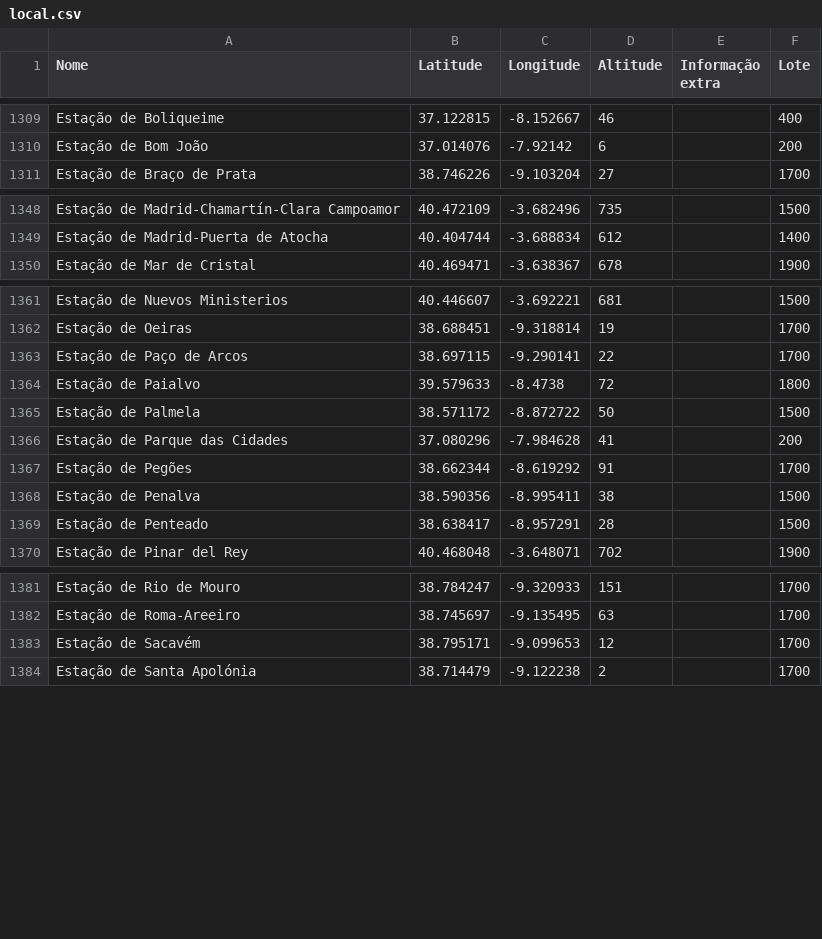
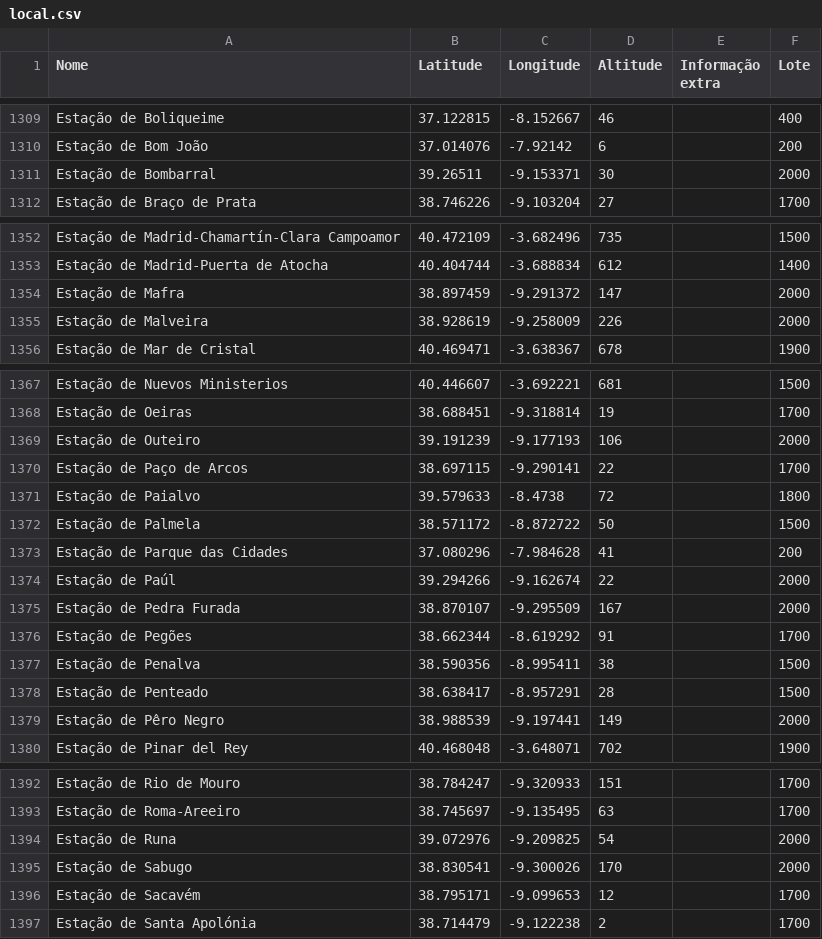
Before and after one commit to migueldgoncalves/Viajar, a CSV file: src/viajar/base_dados/local.csv, drawn as a sheet; only a part is shown, gaps mark what is left out; the diff covers the shown part only; the diff names each change by its address in the sheet, - before the commit and + after, or states it on an @@ line.

```diff
--- a/src/viajar/base_dados/local.csv
+++ b/src/viajar/base_dados/local.csv
+row 1311: Estação de Bombarral | 39.26511 | -9.153371 | 30 |  | 2000
+row 1354: Estação de Mafra | 38.897459 | -9.291372 | 147 |  | 2000
+row 1355: Estação de Malveira | 38.928619 | -9.258009 | 226 |  | 2000
+row 1369: Estação de Outeiro | 39.191239 | -9.177193 | 106 |  | 2000
+row 1374: Estação de Paúl | 39.294266 | -9.162674 | 22 |  | 2000
+row 1375: Estação de Pedra Furada | 38.870107 | -9.295509 | 167 |  | 2000
+row 1379: Estação de Pêro Negro | 38.988539 | -9.197441 | 149 |  | 2000
+row 1394: Estação de Runa | 39.072976 | -9.209825 | 54 |  | 2000
+row 1395: Estação de Sabugo | 38.830541 | -9.300026 | 170 |  | 2000
```
Also changed, not shown: 7 added rows elsewhere in this file, src/viajar/base_dados/concelho.csv, src/viajar/base_dados/ligacao.csv, 3 other files.
